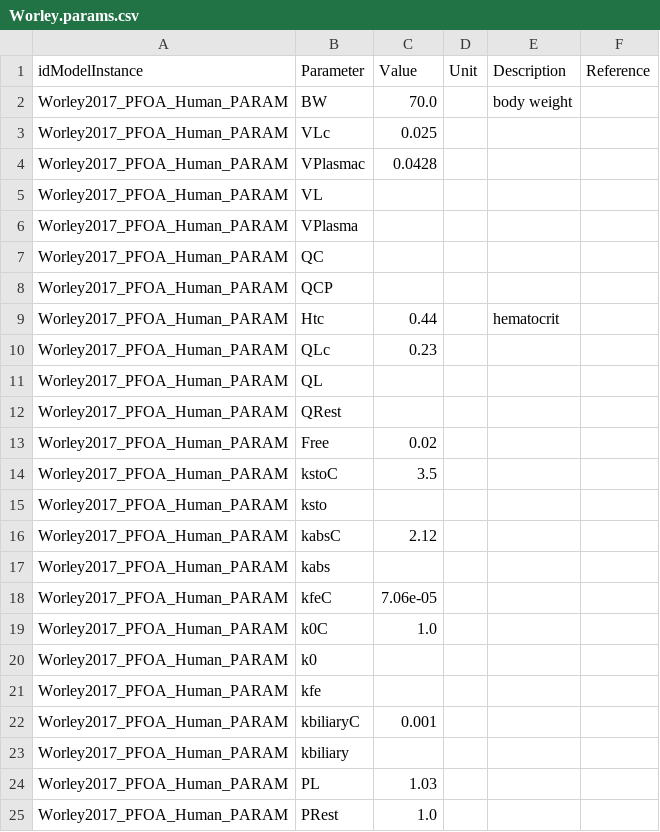
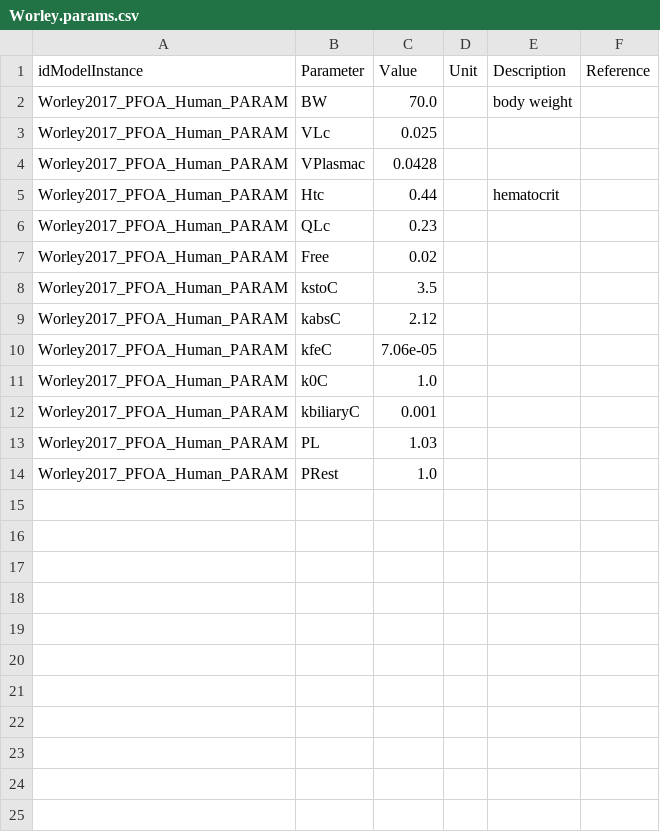
Before and after one commit to fair-pbk/exposure-route-pbk-models, a CSV file: models/oral/PFAS/Worley/Worley.params.csv, drawn as a sheet.

Commit message:
Fix Worley model for running simulations

```diff
--- a/models/oral/PFAS/Worley/Worley.params.csv
+++ b/models/oral/PFAS/Worley/Worley.params.csv
@@ -4,21 +4,10 @@ Worley2017_PFOA_Human_PARAM,VLc,0.025,,,
 Worley2017_PFOA_Human_PARAM,VPlasmac,0.0428,,,
-Worley2017_PFOA_Human_PARAM,VL,,,,
-Worley2017_PFOA_Human_PARAM,VPlasma,,,,
-Worley2017_PFOA_Human_PARAM,QC,,,,
-Worley2017_PFOA_Human_PARAM,QCP,,,,
 Worley2017_PFOA_Human_PARAM,Htc,0.44,,hematocrit,
 Worley2017_PFOA_Human_PARAM,QLc,0.23,,,
-Worley2017_PFOA_Human_PARAM,QL,,,,
-Worley2017_PFOA_Human_PARAM,QRest,,,,
 Worley2017_PFOA_Human_PARAM,Free,0.02,,,
 Worley2017_PFOA_Human_PARAM,kstoC,3.5,,,
-Worley2017_PFOA_Human_PARAM,ksto,,,,
 Worley2017_PFOA_Human_PARAM,kabsC,2.12,,,
-Worley2017_PFOA_Human_PARAM,kabs,,,,
 Worley2017_PFOA_Human_PARAM,kfeC,7.06e-05,,,
 Worley2017_PFOA_Human_PARAM,k0C,1.0,,,
-Worley2017_PFOA_Human_PARAM,k0,,,,
-Worley2017_PFOA_Human_PARAM,kfe,,,,
 Worley2017_PFOA_Human_PARAM,kbiliaryC,0.001,,,
-Worley2017_PFOA_Human_PARAM,kbiliary,,,,
 Worley2017_PFOA_Human_PARAM,PL,1.03,,,
```
Also changed, not shown: 1 other file.
